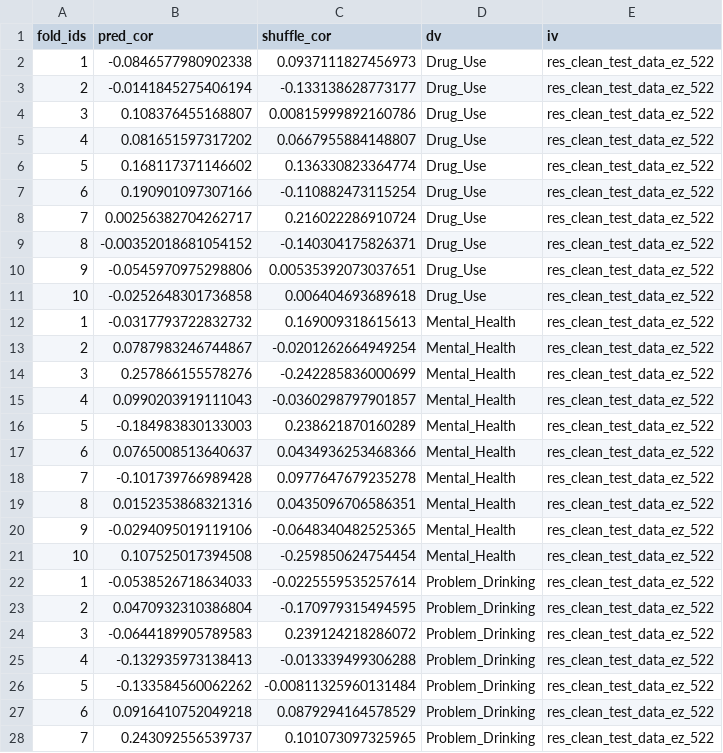
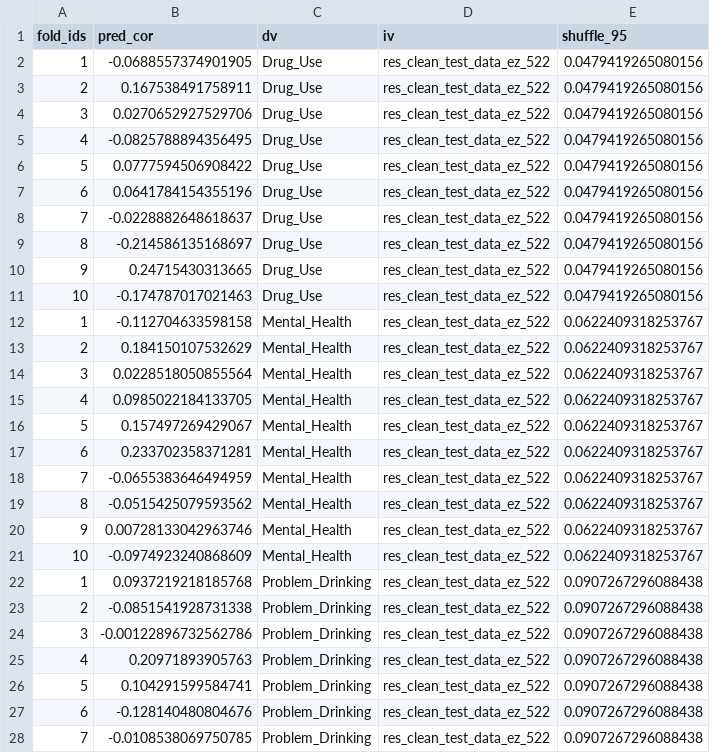
Before and after one commit to zenkavi/SRO_DDM_Analyses, a CSV file: input/ridge_prediction/ridge_fold_cors_res_clean_test_data_ez_522_demog_fa_scores_t1.csv, drawn as a sheet; only a part is shown; removed rows and columns are numbered as before the commit, all else as after; the diff covers the shown part only; the diff names each change by its address in the sheet, - before the commit and + after, or states it on an @@ line.

Commit message:
added new predictions and report

```diff
--- a/input/ridge_prediction/ridge_fold_cors_res_clean_test_data_ez_522_demog_fa_scores_t1.csv
+++ b/input/ridge_prediction/ridge_fold_cors_res_clean_test_data_ez_522_demog_fa_scores_t1.csv
-column C (shuffle_cor), rows 2-28: 0.0937111827456973 | -0.133138628773177 | 0.00815999892160786 | 0.0667955884148807 | 0.136330823364774 | -0.110882473115254 | 0.216022286910724 | -0.140304175826371 | 0.00535392073037651 | 0.006404693689618 | 0.169009318615613 | -0.0201262664949254 | -0.242285836000699 | -0.0360298797901857 | 0.238621870160289 | 0.0434936253468366 | 0.0977647679235278 | 0.0435096706586351 | -0.0648340482525365 | -0.259850624754454 | -0.0225559535257614 | -0.170979315494595 | 0.239124218286072 | -0.013339499306288 | -0.00811325960131484 | 0.0879294164578529 | 0.101073097325965
+column E (shuffle_95), rows 2-28: 0.0479419265080156 | 0.0479419265080156 | 0.0479419265080156 | 0.0479419265080156 | 0.0479419265080156 | 0.0479419265080156 | 0.0479419265080156 | 0.0479419265080156 | 0.0479419265080156 | 0.0479419265080156 | 0.0622409318253767 | 0.0622409318253767 | 0.0622409318253767 | 0.0622409318253767 | 0.0622409318253767 | 0.0622409318253767 | 0.0622409318253767 | 0.0622409318253767 | 0.0622409318253767 | 0.0622409318253767 | 0.0907267296088438 | 0.0907267296088438 | 0.0907267296088438 | 0.0907267296088438 | 0.0907267296088438 | 0.0907267296088438 | 0.0907267296088438
-B2 (pred_cor): -0.0846577980902338
+B2 (pred_cor): -0.0688557374901905
-B3 (pred_cor): -0.0141845275406194
+B3 (pred_cor): 0.167538491758911
-B4 (pred_cor): 0.108376455168807
+B4 (pred_cor): 0.0270652927529706
-B5 (pred_cor): 0.081651597317202
+B5 (pred_cor): -0.0825788894356495
-B6 (pred_cor): 0.168117371146602
+B6 (pred_cor): 0.0777594506908422
-B7 (pred_cor): 0.190901097307166
+B7 (pred_cor): 0.0641784154355196
-B8 (pred_cor): 0.00256382704262717
+B8 (pred_cor): -0.0228882648618637
-B9 (pred_cor): -0.00352018681054152
+B9 (pred_cor): -0.214586135168697
-B10 (pred_cor): -0.0545970975298806
+B10 (pred_cor): 0.24715430313665
-B11 (pred_cor): -0.0252648301736858
+B11 (pred_cor): -0.174787017021463
-B12 (pred_cor): -0.0317793722832732
+B12 (pred_cor): -0.112704633598158
-B13 (pred_cor): 0.0787983246744867
+B13 (pred_cor): 0.184150107532629
-B14 (pred_cor): 0.257866155578276
+B14 (pred_cor): 0.0228518050855564
-B15 (pred_cor): 0.0990203919111043
+B15 (pred_cor): 0.0985022184133705
-B16 (pred_cor): -0.184983830133003
+B16 (pred_cor): 0.157497269429067
-B17 (pred_cor): 0.0765008513640637
+B17 (pred_cor): 0.233702358371281
-B18 (pred_cor): -0.101739766989428
+B18 (pred_cor): -0.0655383646494959
-B19 (pred_cor): 0.0152353868321316
+B19 (pred_cor): -0.0515425079593562
-B20 (pred_cor): -0.0294095019119106
+B20 (pred_cor): 0.00728133042963746
-B21 (pred_cor): 0.107525017394508
+B21 (pred_cor): -0.0974923240868609
-B22 (pred_cor): -0.0538526718634033
+B22 (pred_cor): 0.0937219218185768
-B23 (pred_cor): 0.0470932310386804
+B23 (pred_cor): -0.0851541928731338
-B24 (pred_cor): -0.0644189905789583
+B24 (pred_cor): -0.00122896732562786
-B25 (pred_cor): -0.132935973138413
+B25 (pred_cor): 0.20971893905763
-B26 (pred_cor): -0.133584560062262
+B26 (pred_cor): 0.104291599584741
-B27 (pred_cor): 0.0916410752049218
+B27 (pred_cor): -0.128140480804676
-B28 (pred_cor): 0.243092556539737
+B28 (pred_cor): -0.0108538069750785
```
Also changed, not shown: 63 edited cells elsewhere in this file, input/ridge_prediction/ridge_coefs_ez_t1_522_fa_3_condition_scores_demog_fa_scores_t1.csv, input/ridge_prediction/ridge_coefs_res_clean_test_data_ez_522_demog_fa_scores_t1.csv, 5 other files.
